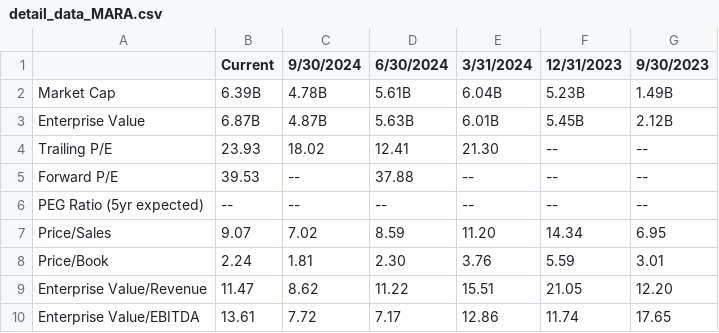
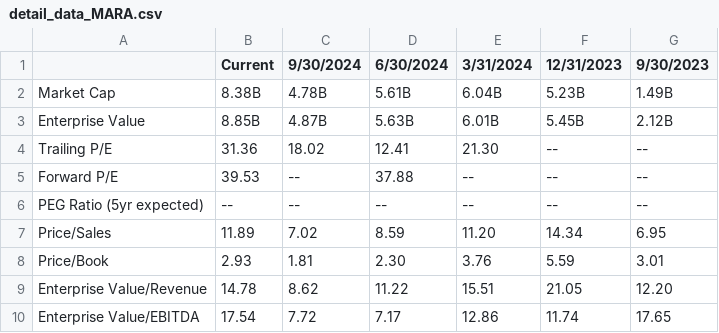
Before and after one commit to duy59/khdl-btl-main, a CSV file: Data/detail_data_MARA.csv, drawn as a sheet.

```diff
--- a/Data/detail_data_MARA.csv
+++ b/Data/detail_data_MARA.csv
@@ -1,10 +1,10 @@
 ,Current,9/30/2024,6/30/2024,3/31/2024,12/31/2023,9/30/2023
-Market Cap,6.39B ,4.78B ,5.61B ,6.04B ,5.23B ,1.49B
-Enterprise Value,6.87B ,4.87B ,5.63B ,6.01B ,5.45B ,2.12B
-Trailing P/E,23.93 ,18.02 ,12.41 ,21.30 ,-- ,--
+Market Cap,8.38B ,4.78B ,5.61B ,6.04B ,5.23B ,1.49B
+Enterprise Value,8.85B ,4.87B ,5.63B ,6.01B ,5.45B ,2.12B
+Trailing P/E,31.36 ,18.02 ,12.41 ,21.30 ,-- ,--
 Forward P/E,39.53 ,-- ,37.88 ,-- ,-- ,--
 PEG Ratio (5yr expected),-- ,-- ,-- ,-- ,-- ,--
-Price/Sales,9.07 ,7.02 ,8.59 ,11.20 ,14.34 ,6.95
-Price/Book,2.24 ,1.81 ,2.30 ,3.76 ,5.59 ,3.01
-Enterprise Value/Revenue,11.47 ,8.62 ,11.22 ,15.51 ,21.05 ,12.20
-Enterprise Value/EBITDA,13.61 ,7.72 ,7.17 ,12.86 ,11.74 ,17.65
+Price/Sales,11.89 ,7.02 ,8.59 ,11.20 ,14.34 ,6.95
+Price/Book,2.93 ,1.81 ,2.30 ,3.76 ,5.59 ,3.01
+Enterprise Value/Revenue,14.78 ,8.62 ,11.22 ,15.51 ,21.05 ,12.20
+Enterprise Value/EBITDA,17.54 ,7.72 ,7.17 ,12.86 ,11.74 ,17.65
```
Also changed, not shown: Data/detail_data_KULR.csv, Data/detail_data_QBTS.csv, 28 other files.
